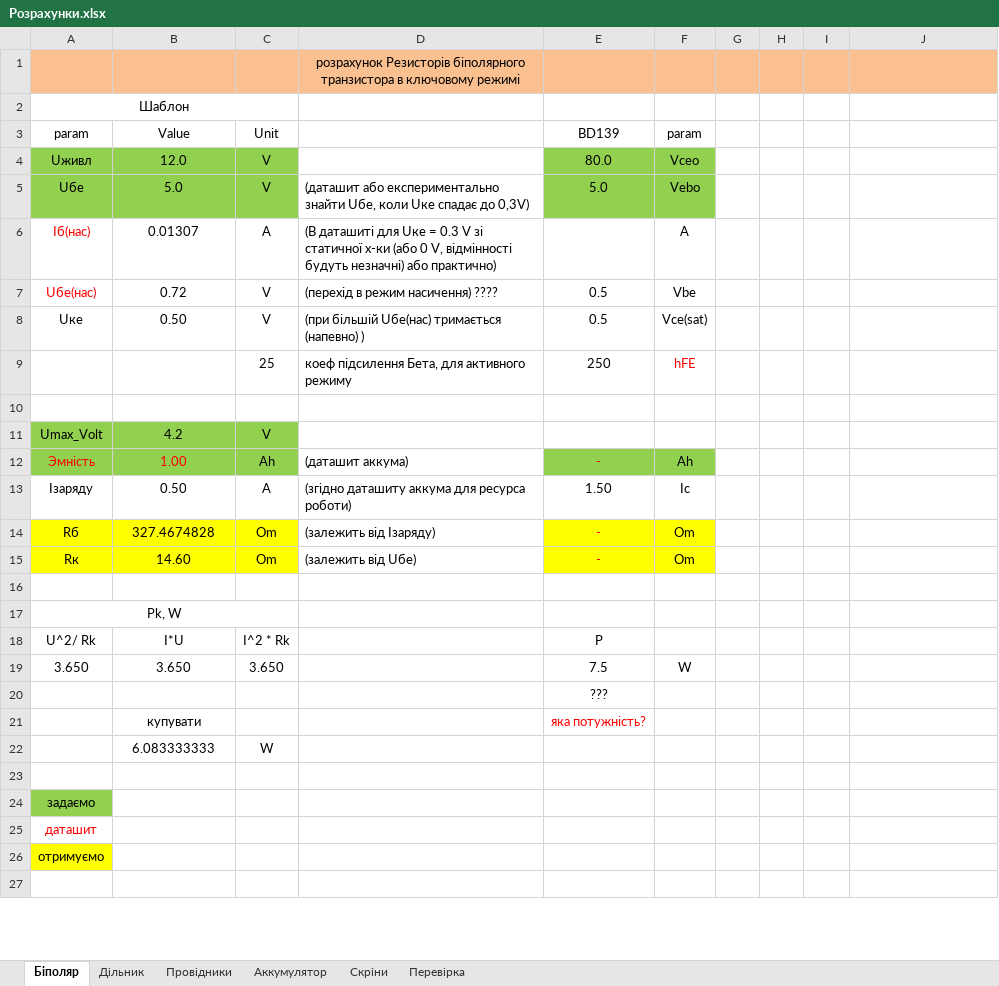
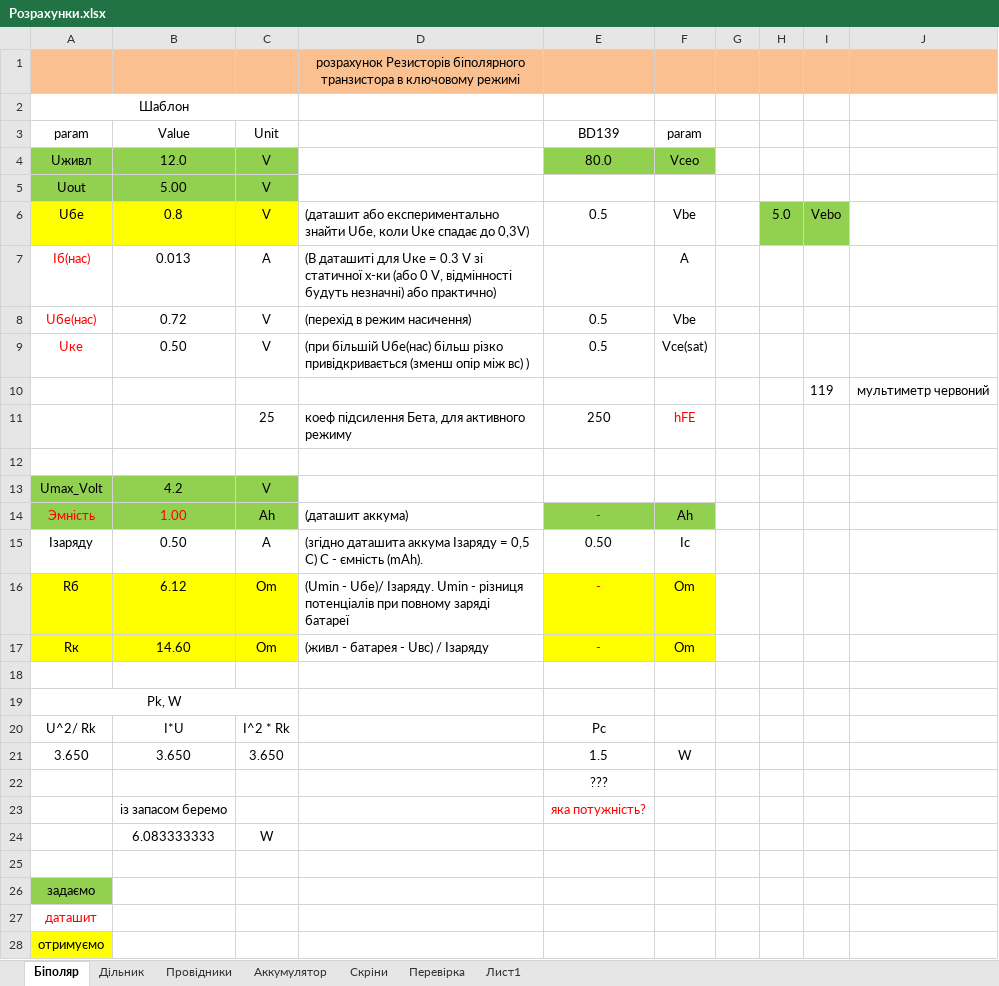
Before and after one commit to Bramory/Analog_design, an Excel workbook: Курсач/Розрахунки.xlsx, sheet Біполяр, drawn as a sheet; only a part is shown; the shorter side is filled out with more unchanged rows; values as stored, in another font and other column widths than the file's, no borders; charts and pictures not drawn; addresses are those after the commit; the diff covers the shown part only; the diff names each change by its address in the sheet, - before the commit and + after, or states it on an @@ line.

```diff
--- a/Курсач/Розрахунки.xlsx (sheet Біполяр)
+++ b/Курсач/Розрахунки.xlsx (sheet Біполяр)
+sheet tab: Лист1
+row 5: Uout | 5.00 | V
-A6:C6 fill: #92D050
+A6:C6 fill: #FFFF00
-B6: 5.0
+B6: 0.8
-E6: 5.0
+E6: 0.5
-E6:F6 fill: #92D050
+E6:F6 fill: none
-F6: Vebo
+F6: Vbe
-H6: (empty)
+H6: 5.0
-H6:I6 fill: none
+H6:I6 fill: #92D050
-I6: (empty)
+I6: Vebo
-B7: 0.01307
+B7: 0.013
-D8: (перехід в режим насичення) ????
+D8: (перехід в режим насичення)
-A9 text colour: black
+A9 text colour: #FF0000
-D9: …більшій Uбе(нас) тримається (напевно) )
+D9: …більшій Uбе(нас) більш різко привідкривається (зменш опір між вс) )
+row 10:  |  |  |  |  |  |  |  | 119 | мультиметр червоний
-D15: (згідно даташиту аккума для ресурса роботи)
+D15: (згідно даташита аккума Iзаряду = 0,5 С) С - ємність (mAh).
-E15: 1.50
+E15: 0.50
-B16: 327.4674828
+B16: 6.12
-D16: (залежить від Iзаряду)
+D16: (Umin - Uбе)/ Iзаряду. Umin - різниця потенціалів при повному заряді батареї
-D17: (залежить від Uбе)
+D17: (живл - батарея - Uвс) / Iзаряду
-E20: P
+E20: Pc
-E21: 7.5
+E21: 1.5
-B23: купувати
+B23: із запасом беремо
```
Also changed, not shown: 4 added rows, 24 removed rows, 12 edited cells and cell formats elsewhere in this sheet, sheet Перевірка, sheet Дільник, sheet Скріни, sheet Аккумулятор, formulas that keep their value, charts or pictures, 25 other files.
